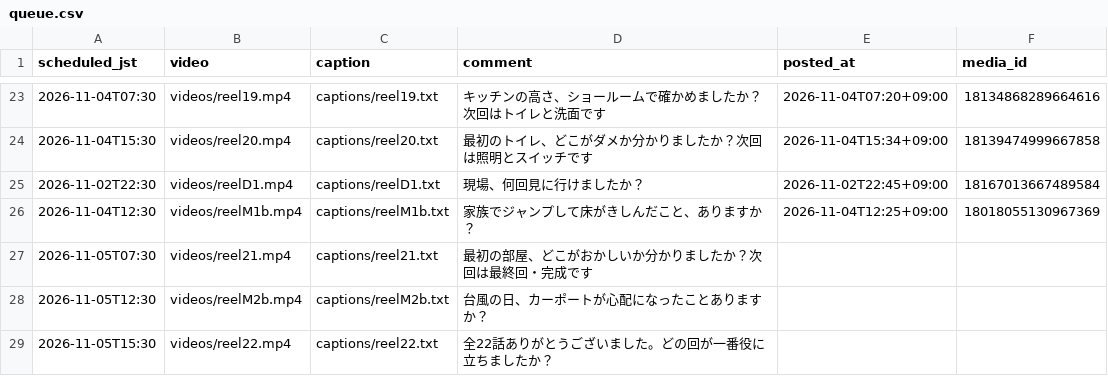
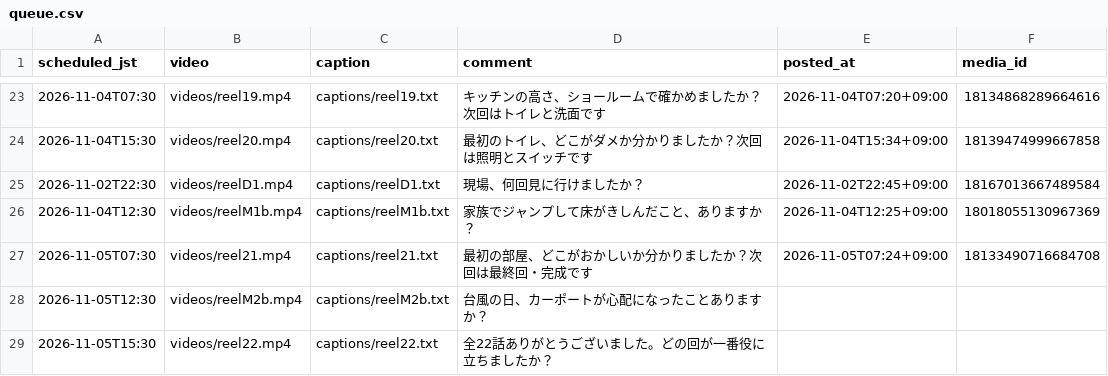
Before and after one commit to rikutonbo318-ctrl/TOWA, a CSV file: instagram/queue.csv, drawn as a sheet; only a part is shown, gaps mark what is left out.

```diff
--- a/instagram/queue.csv
+++ b/instagram/queue.csv
@@ -26,3 +26,3 @@ scheduled_jst,video,caption,comment,posted_at,media_id
 2026-11-04T12:30,videos/reelM1b.mp4,captions/reelM1b.txt,家族でジャンプして床がきしんだこと、ありますか？,2026-11-04T12:25+09:00,18018055130967369
-2026-11-05T07:30,videos/reel21.mp4,captions/reel21.txt,最初の部屋、どこがおかしいか分かりましたか？次回は最終回・完成です,,
+2026-11-05T07:30,videos/reel21.mp4,captions/reel21.txt,最初の部屋、どこがおかしいか分かりましたか？次回は最終回・完成です,2026-11-05T07:24+09:00,18133490716684708
 2026-11-05T12:30,videos/reelM2b.mp4,captions/reelM2b.txt,台風の日、カーポートが心配になったことありますか？,,
```
Also changed, not shown: instagram/audio_used.csv.
